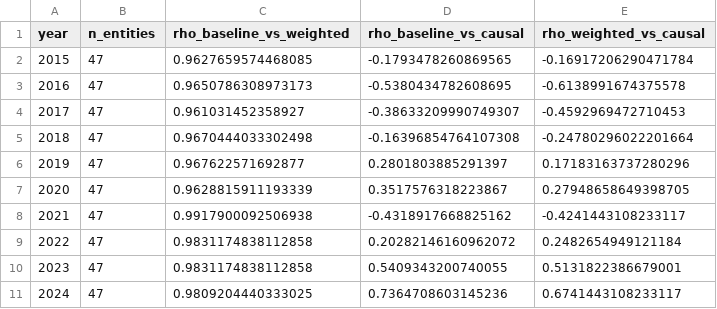
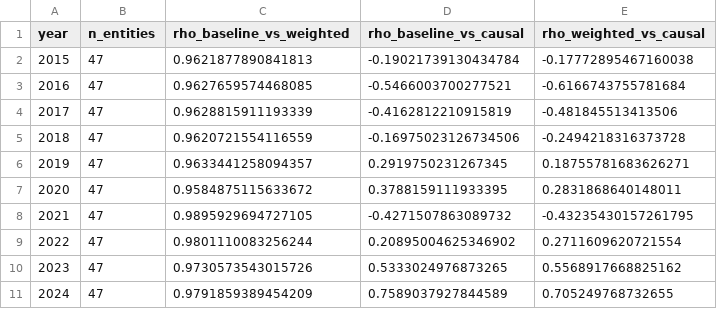
Before and after one commit to techpolicycomms/dclo-dual-track-dashboard, a CSV file: data/gold/dclo_method_comparison.csv, drawn as a sheet.

```diff
--- a/data/gold/dclo_method_comparison.csv
+++ b/data/gold/dclo_method_comparison.csv
@@ -1,11 +1,11 @@
 year,n_entities,rho_baseline_vs_weighted,rho_baseline_vs_causal,rho_weighted_vs_causal
-2015,47,0.9627659574468085,-0.1793478260869565,-0.16917206290471784
-2016,47,0.9650786308973173,-0.5380434782608695,-0.6138991674375578
-2017,47,0.961031452358927,-0.38633209990749307,-0.4592969472710453
-2018,47,0.9670444033302498,-0.16396854764107308,-0.24780296022201664
-2019,47,0.967622571692877,0.2801803885291397,0.17183163737280296
-2020,47,0.9628815911193339,0.3517576318223867,0.27948658649398705
-2021,47,0.9917900092506938,-0.4318917668825162,-0.4241443108233117
-2022,47,0.9831174838112858,0.20282146160962072,0.2482654949121184
-2023,47,0.9831174838112858,0.5409343200740055,0.5131822386679001
-2024,47,0.9809204440333025,0.7364708603145236,0.6741443108233117
+2015,47,0.9621877890841813,-0.19021739130434784,-0.17772895467160038
+2016,47,0.9627659574468085,-0.5466003700277521,-0.6166743755781684
+2017,47,0.9628815911193339,-0.4162812210915819,-0.481845513413506
+2018,47,0.9620721554116559,-0.16975023126734506,-0.2494218316373728
+2019,47,0.9633441258094357,0.2919750231267345,0.18755781683626271
+2020,47,0.9584875115633672,0.3788159111933395,0.2831868640148011
+2021,47,0.9895929694727105,-0.4271507863089732,-0.43235430157261795
+2022,47,0.9801110083256244,0.20895004625346902,0.2711609620721554
+2023,47,0.9730573543015726,0.5333024976873265,0.5568917668825162
+2024,47,0.9791859389454209,0.7589037927844589,0.705249768732655
```
Also changed, not shown: data/gold/dclo_causal_coefficients.csv, data/gold/dclo_causal_model_fit.csv, 11 other files.
